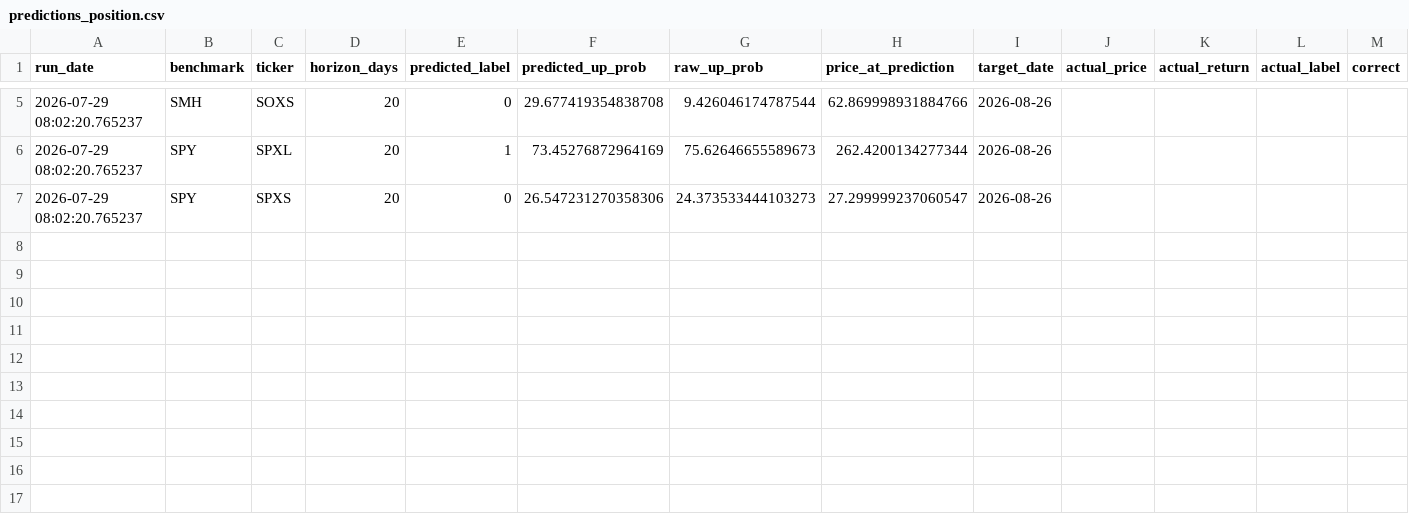
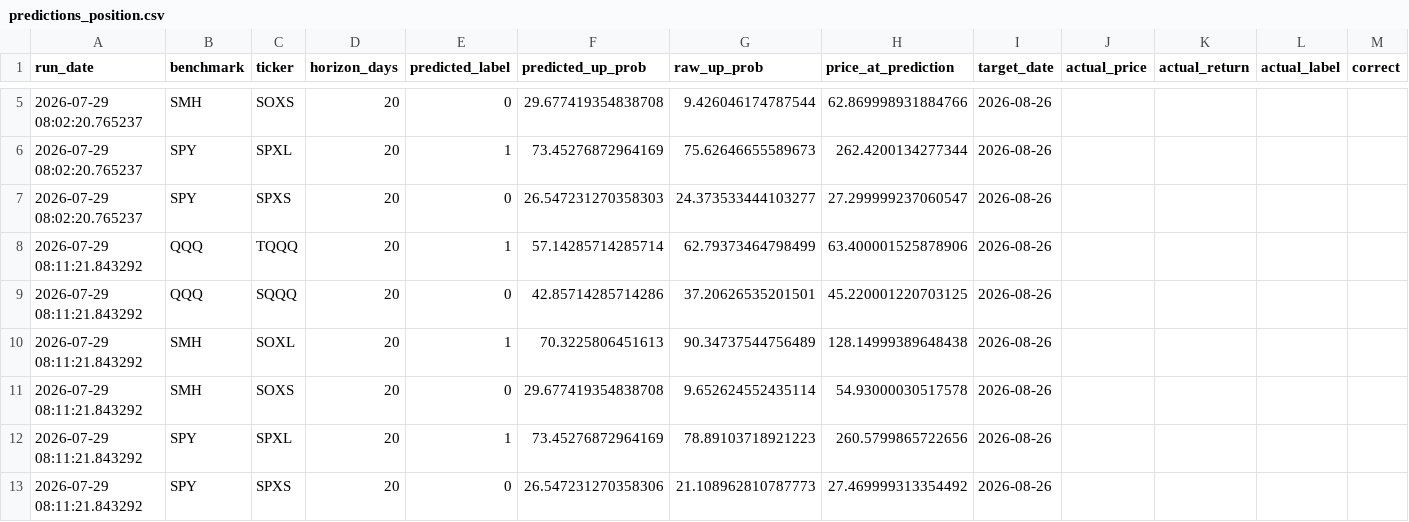
Before and after one commit to Battery2X/battery-predictor, a CSV file: logs/predictions_position.csv, drawn as a sheet; only a part is shown, gaps mark what is left out.

```diff
--- a/logs/predictions_position.csv
+++ b/logs/predictions_position.csv
@@ -6,2 +6,8 @@ run_date,benchmark,ticker,horizon_days,predicted_label,predicted_up_prob,raw_up_
 2026-07-29 08:02:20.765237,SPY,SPXL,20,1,73.45276872964169,75.62646655589673,262.4200134277344,2026-08-26,,,,
-2026-07-29 08:02:20.765237,SPY,SPXS,20,0,26.547231270358306,24.373533444103273,27.299999237060547,2026-08-26,,,,
+2026-07-29 08:02:20.765237,SPY,SPXS,20,0,26.547231270358303,24.373533444103277,27.299999237060547,2026-08-26,,,,
+2026-07-29 08:11:21.843292,QQQ,TQQQ,20,1,57.14285714285714,62.79373464798499,63.400001525878906,2026-08-26,,,,
+2026-07-29 08:11:21.843292,QQQ,SQQQ,20,0,42.85714285714286,37.20626535201501,45.220001220703125,2026-08-26,,,,
+2026-07-29 08:11:21.843292,SMH,SOXL,20,1,70.3225806451613,90.34737544756489,128.14999389648438,2026-08-26,,,,
+2026-07-29 08:11:21.843292,SMH,SOXS,20,0,29.677419354838708,9.652624552435114,54.93000030517578,2026-08-26,,,,
+2026-07-29 08:11:21.843292,SPY,SPXL,20,1,73.45276872964169,78.89103718921223,260.5799865722656,2026-08-26,,,,
+2026-07-29 08:11:21.843292,SPY,SPXS,20,0,26.547231270358306,21.108962810787773,27.469999313354492,2026-08-26,,,,
```
Also changed, not shown: logs/predictions_scalp.csv, logs/predictions_swing.csv.
